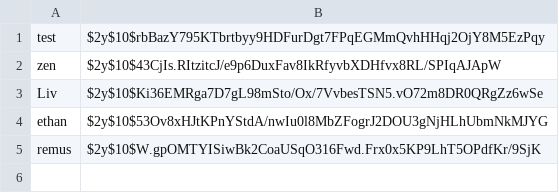
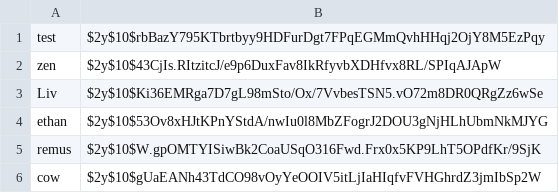
Before and after one commit to p3ngy/SAT, a CSV file: data/users.csv, drawn as a sheet.

```diff
--- a/data/users.csv
+++ b/data/users.csv
@@ -5 +5,2 @@ ethan,$2y$10$53Ov8xHJtKPnYStdA/nwIu0l8MbZFogrJ2DOU3gNjHLhUbmNkMJYG
 remus,$2y$10$W.gpOMTYISiwBk2CoaUSqO316Fwd.Frx0x5KP9LhT5OPdfKr/9SjK
+cow,$2y$10$gUaEANh43TdCO98vOyYeOOIV5itLjIaHIqfvFVHGhrdZ3jmIbSp2W
```
Also changed, not shown: 11 other files.
